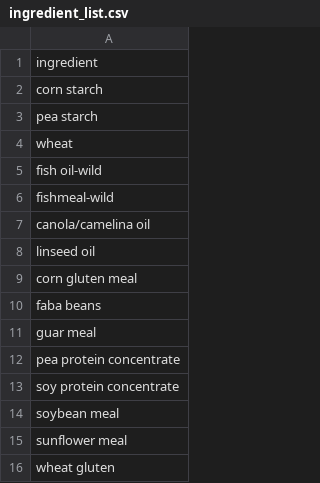
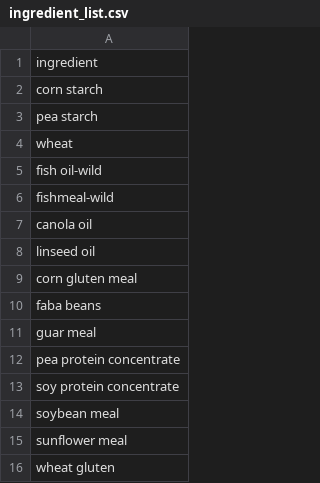
Before and after one commit to Sustainable-Aquafeeds-Project/feed_pressure_mapping, a CSV file: data/tidy_data/diets/ingredient_list.csv, drawn as a sheet.

```diff
--- a/data/tidy_data/diets/ingredient_list.csv
+++ b/data/tidy_data/diets/ingredient_list.csv
@@ -6,3 +6,3 @@ fish oil-wild
 fishmeal-wild
-canola/camelina oil
+canola oil
 linseed oil
```
Also changed, not shown: 17 other files.
